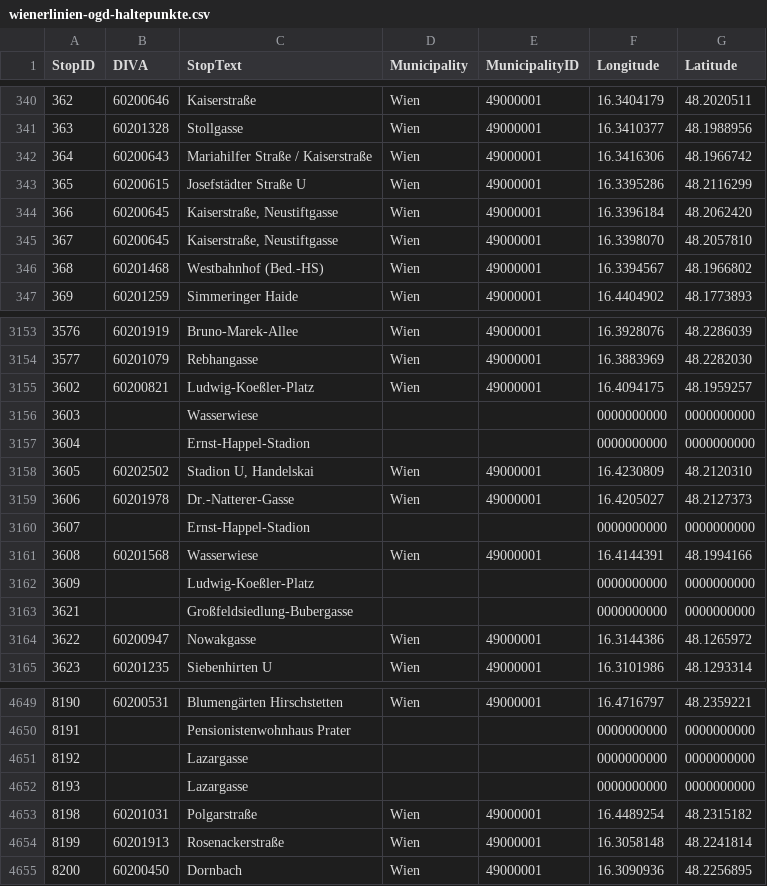
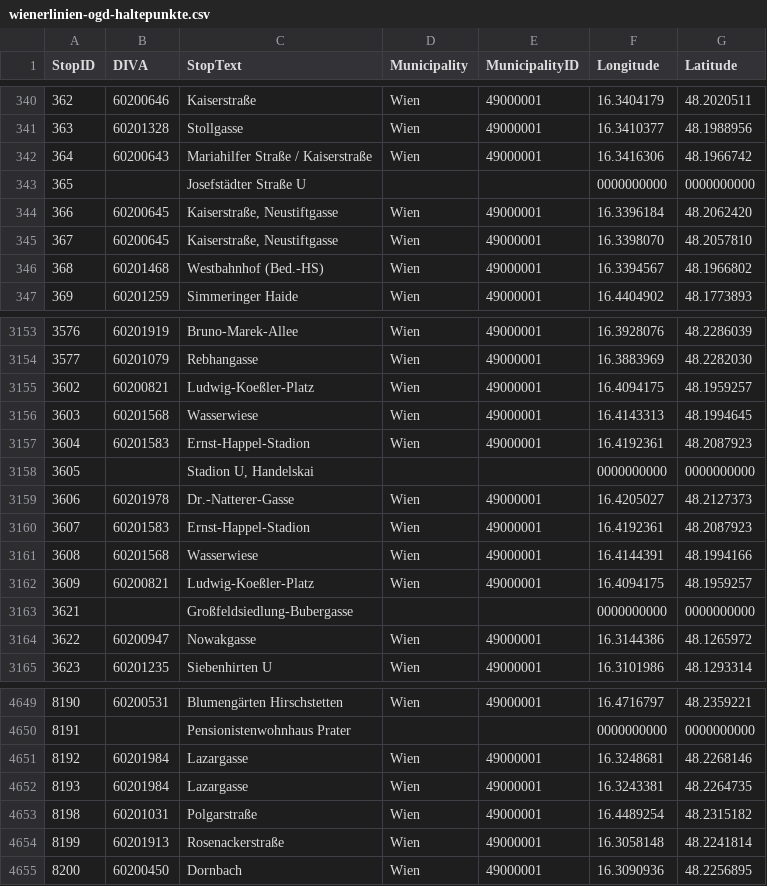
Before and after one commit to Findus23/route.lw1.at, a CSV file: color-data/data_wien/wienerlinien-ogd-haltepunkte.csv, drawn as a sheet; only a part is shown, gaps mark what is left out; the diff covers the shown part only.

```diff
--- a/color-data/data_wien/wienerlinien-ogd-haltepunkte.csv
+++ b/color-data/data_wien/wienerlinien-ogd-haltepunkte.csv
@@ -342,3 +342,3 @@ StopID;DIVA;StopText;Municipality;MunicipalityID;Longitude;Latitude
 364;60200643;Mariahilfer Straße / Kaiserstraße;Wien;49000001;16.3416306;48.1966742
-365;60200615;Josefstädter Straße U;Wien;49000001;16.3395286;48.2116299
+365;;Josefstädter Straße U;;;0000000000;0000000000
 366;60200645;Kaiserstraße, Neustiftgasse;Wien;49000001;16.3396184;48.2062420
@@ -3155,9 +3155,9 @@ StopID;DIVA;StopText;Municipality;MunicipalityID;Longitude;Latitude
 3602;60200821;Ludwig-Koeßler-Platz;Wien;49000001;16.4094175;48.1959257
-3603;;Wasserwiese;;;0000000000;0000000000
-3604;;Ernst-Happel-Stadion;;;0000000000;0000000000
-3605;60202502;Stadion U, Handelskai;Wien;49000001;16.4230809;48.2120310
+3603;60201568;Wasserwiese;Wien;49000001;16.4143313;48.1994645
+3604;60201583;Ernst-Happel-Stadion;Wien;49000001;16.4192361;48.2087923
+3605;;Stadion U, Handelskai;;;0000000000;0000000000
 3606;60201978;Dr.-Natterer-Gasse;Wien;49000001;16.4205027;48.2127373
-3607;;Ernst-Happel-Stadion;;;0000000000;0000000000
+3607;60201583;Ernst-Happel-Stadion;Wien;49000001;16.4192361;48.2087923
 3608;60201568;Wasserwiese;Wien;49000001;16.4144391;48.1994166
-3609;;Ludwig-Koeßler-Platz;;;0000000000;0000000000
+3609;60200821;Ludwig-Koeßler-Platz;Wien;49000001;16.4094175;48.1959257
 3621;;Großfeldsiedlung-Bubergasse;;;0000000000;0000000000
@@ -4650,4 +4650,4 @@ StopID;DIVA;StopText;Municipality;MunicipalityID;Longitude;Latitude
 8191;;Pensionistenwohnhaus Prater;;;0000000000;0000000000
-8192;;Lazargasse;;;0000000000;0000000000
-8193;;Lazargasse;;;0000000000;0000000000
+8192;60201984;Lazargasse;Wien;49000001;16.3248681;48.2268146
+8193;60201984;Lazargasse;Wien;49000001;16.3243381;48.2264735
 8198;60201031;Polgarstraße;Wien;49000001;16.4489254;48.2315182
```
Also changed, not shown: 65 edited cells elsewhere in this file, 46 other files.
